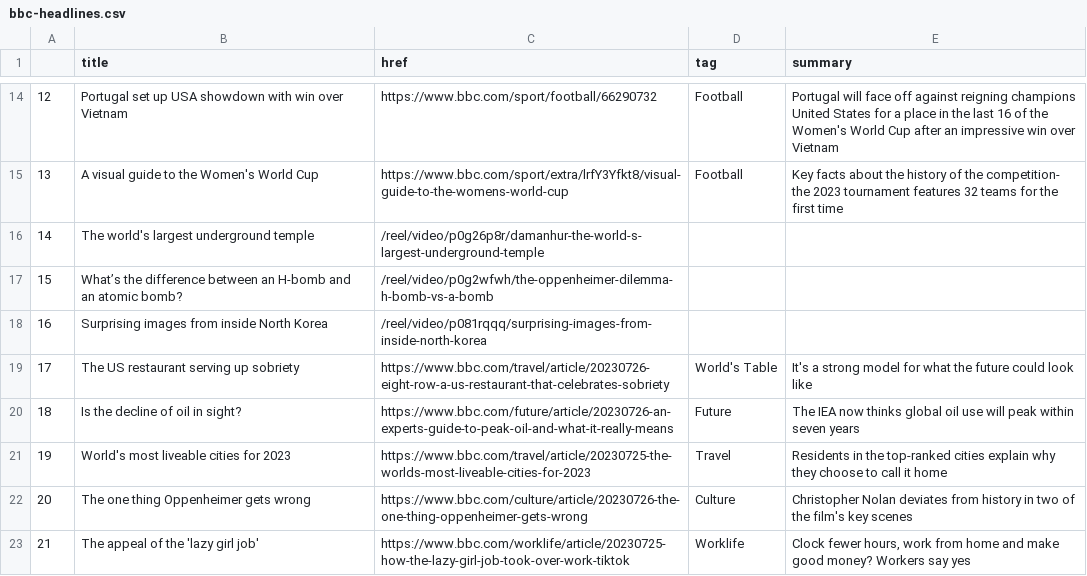
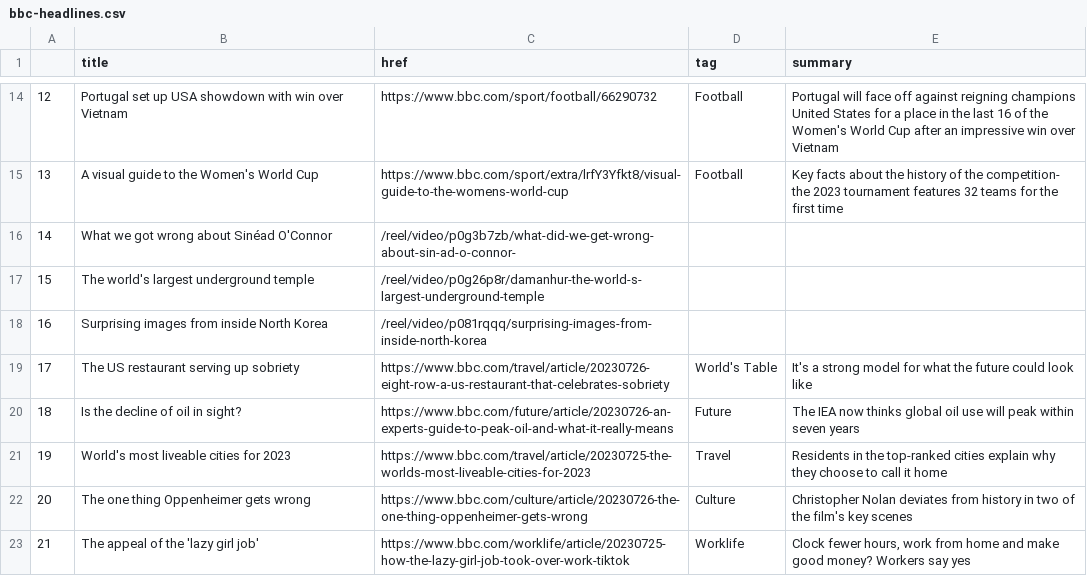
Before and after one commit to jbolster252/scraper.py, a CSV file: bbc-headlines.csv, drawn as a sheet; only a part is shown, gaps mark what is left out.

```diff
--- a/bbc-headlines.csv
+++ b/bbc-headlines.csv
@@ -15,4 +15,4 @@
 13,A visual guide to the Women's World Cup,https://www.bbc.com/sport/extra/lrfY3Yfkt8/visual-guide-to-the-womens-world-cup,Football,Key facts about the history of the competition- the 2023 tournament features 32 teams for the first time
-14,The world's largest underground temple,/reel/video/p0g26p8r/damanhur-the-world-s-largest-underground-temple,,
-15,What’s the difference between an H-bomb and an atomic bomb?,/reel/video/p0g2wfwh/the-oppenheimer-dilemma-h-bomb-vs-a-bomb,,
+14,What we got wrong about Sinéad O'Connor,/reel/video/p0g3b7zb/what-did-we-get-wrong-about-sin-ad-o-connor-,,
+15,The world's largest underground temple,/reel/video/p0g26p8r/damanhur-the-world-s-largest-underground-temple,,
 16,Surprising images from inside North Korea,/reel/video/p081rqqq/surprising-images-from-inside-north-korea,,
```
